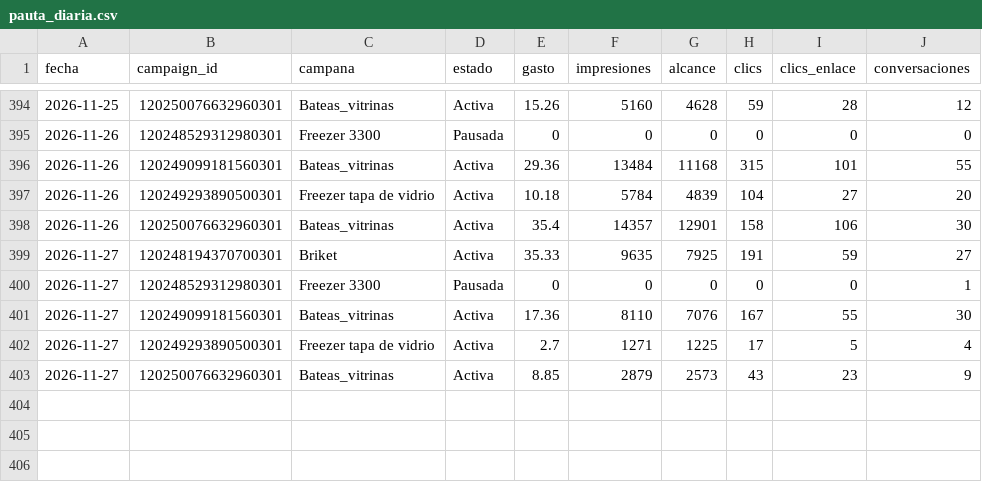
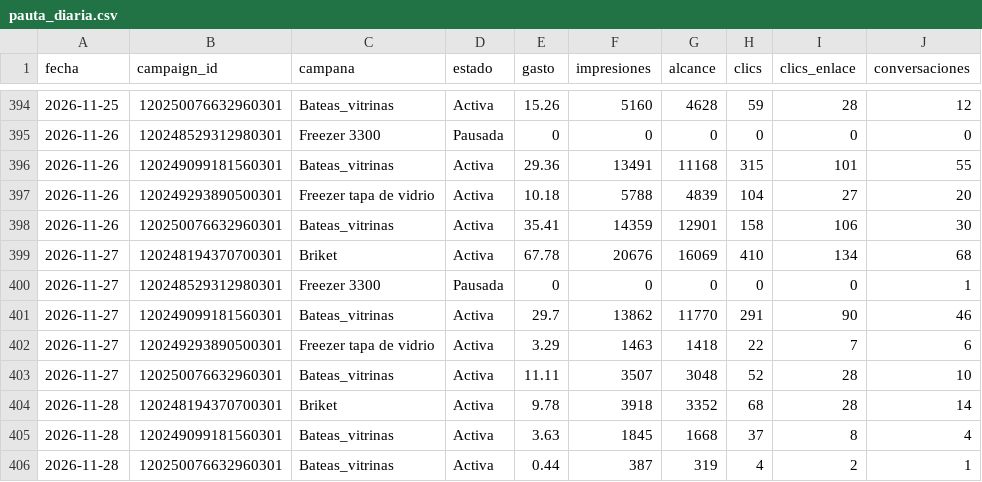
Before and after one commit to candelagomez/dashboard-meta, a CSV file: data/pauta_diaria.csv, drawn as a sheet; only a part is shown, gaps mark what is left out.

```diff
--- a/data/pauta_diaria.csv
+++ b/data/pauta_diaria.csv
@@ -395,9 +395,12 @@ fecha,campaign_id,campana,estado,gasto,impresiones,alcance,clics,clics_enlace,co
 2026-11-26,120248529312980301,Freezer 3300,Pausada,0,0,0,0,0,0
-2026-11-26,120249099181560301,Bateas_vitrinas,Activa,29.36,13484,11168,315,101,55
-2026-11-26,120249293890500301,Freezer tapa de vidrio,Activa,10.18,5784,4839,104,27,20
-2026-11-26,120250076632960301,Bateas_vitrinas,Activa,35.4,14357,12901,158,106,30
-2026-11-27,120248194370700301,Briket,Activa,35.33,9635,7925,191,59,27
+2026-11-26,120249099181560301,Bateas_vitrinas,Activa,29.36,13491,11168,315,101,55
+2026-11-26,120249293890500301,Freezer tapa de vidrio,Activa,10.18,5788,4839,104,27,20
+2026-11-26,120250076632960301,Bateas_vitrinas,Activa,35.41,14359,12901,158,106,30
+2026-11-27,120248194370700301,Briket,Activa,67.78,20676,16069,410,134,68
 2026-11-27,120248529312980301,Freezer 3300,Pausada,0,0,0,0,0,1
-2026-11-27,120249099181560301,Bateas_vitrinas,Activa,17.36,8110,7076,167,55,30
-2026-11-27,120249293890500301,Freezer tapa de vidrio,Activa,2.7,1271,1225,17,5,4
-2026-11-27,120250076632960301,Bateas_vitrinas,Activa,8.85,2879,2573,43,23,9
+2026-11-27,120249099181560301,Bateas_vitrinas,Activa,29.7,13862,11770,291,90,46
+2026-11-27,120249293890500301,Freezer tapa de vidrio,Activa,3.29,1463,1418,22,7,6
+2026-11-27,120250076632960301,Bateas_vitrinas,Activa,11.11,3507,3048,52,28,10
+2026-11-28,120248194370700301,Briket,Activa,9.78,3918,3352,68,28,14
+2026-11-28,120249099181560301,Bateas_vitrinas,Activa,3.63,1845,1668,37,8,4
+2026-11-28,120250076632960301,Bateas_vitrinas,Activa,0.44,387,319,4,2,1
```
Also changed, not shown: data/organico_facebook.csv, data/organico_instagram.csv.
